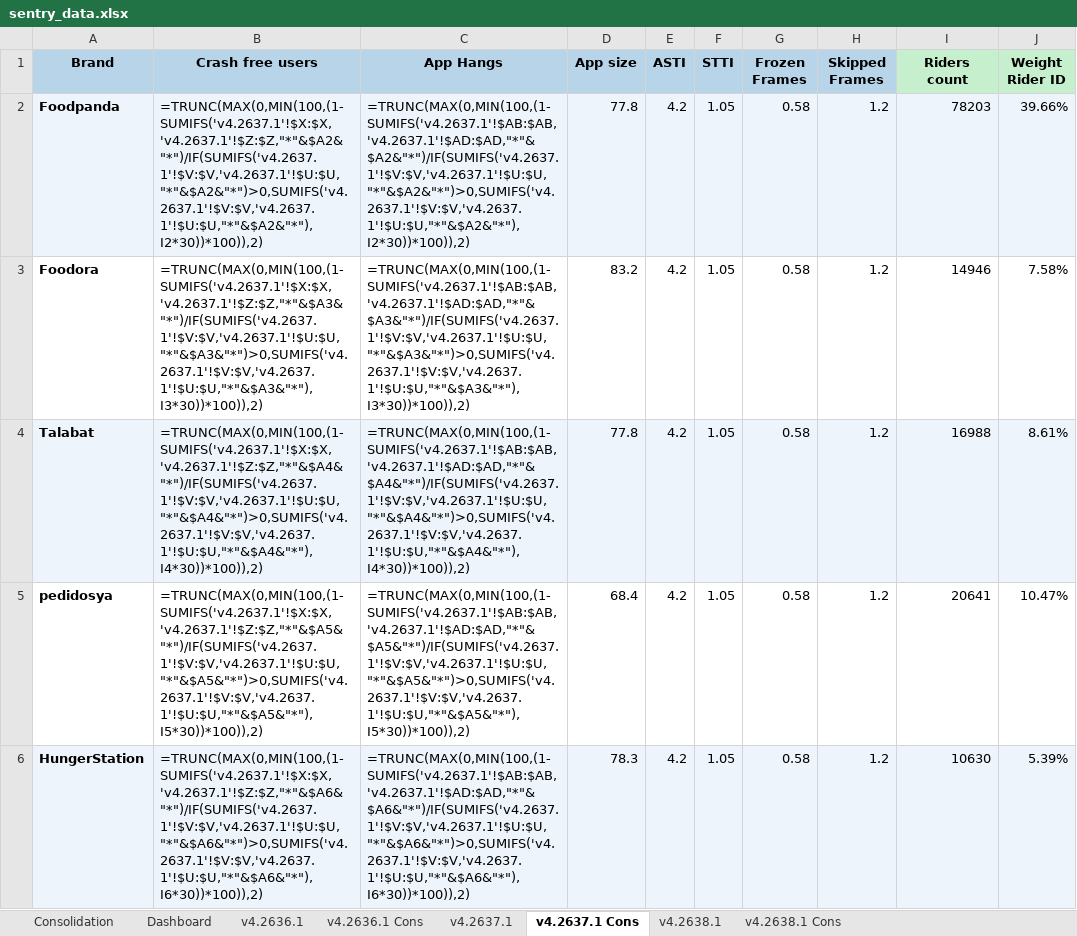
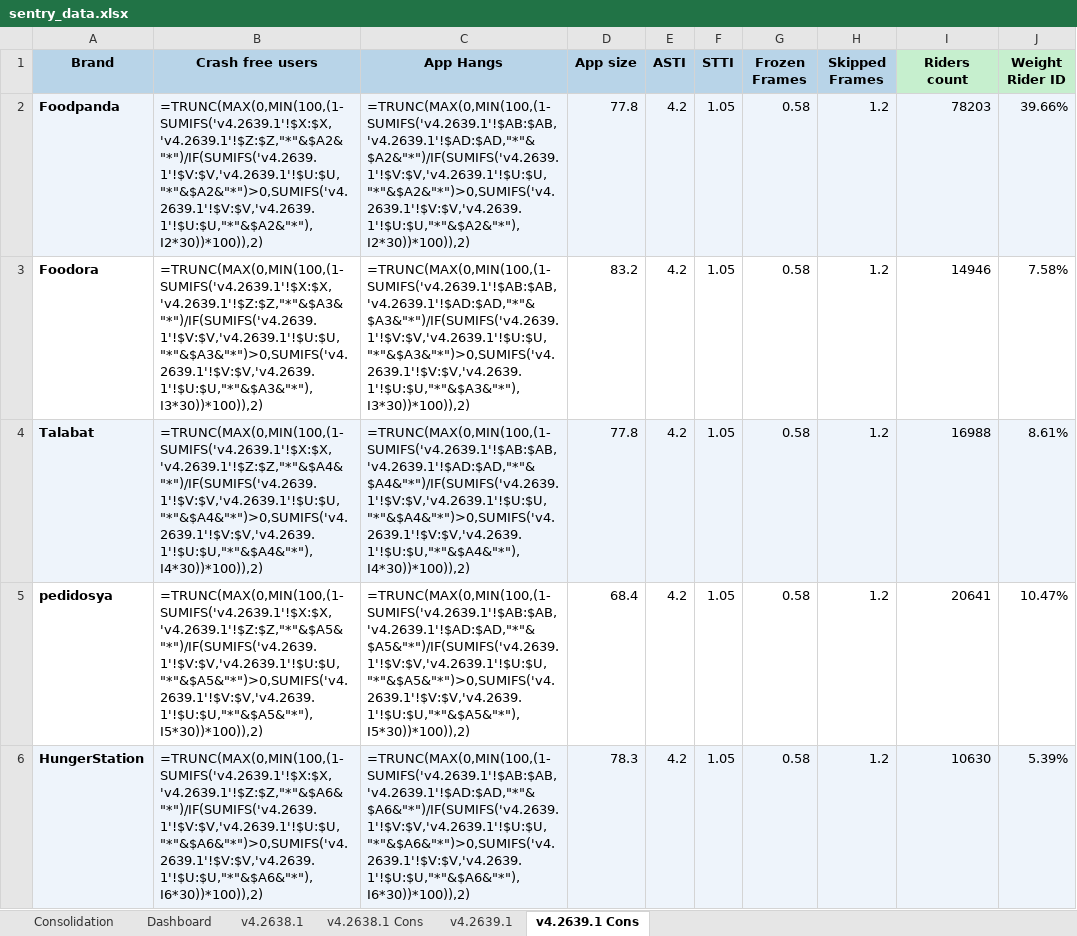
Before and after one commit to shilpa-bansal0401/rider-app-ios-reliability-dashboard, an Excel workbook: consolidation_report/sentry_data.xlsx, sheet v4.2639.1 Cons, drawn as a sheet; only a part is shown; values as stored, in another font and other column widths than the file's, no borders; formulas without a stored value are shown as written; the diff covers the shown part only; the diff names each change by its address in the sheet, - before the commit and + after, or states it on an @@ line.

```diff
--- a/consolidation_report/sentry_data.xlsx (sheet v4.2639.1 Cons)
+++ b/consolidation_report/sentry_data.xlsx (sheet v4.2639.1 Cons)
-sheet tab: v4.2637.1
+sheet tab: v4.2639.1
-sheet tab: v4.2637.1 Cons
+sheet tab: v4.2639.1 Cons
-sheet tab: v4.2636.1
-sheet tab: v4.2636.1 Cons
@@ sheet tab order changed: Consolidation | Dashboard | v4.2638.1 | v4.2638.1 Cons | v4.2639.1 | v4.2639.1 Cons @@
-B2 (Crash free users): =TRUNC(MAX(0,MIN(100,(1-SUMIFS('v4.2637.1'!$X:$X,'v4.2637.1'!$Z:$Z,"*"&$A2&"*")/IF(SUMIFS('v4.2637.1'!$V:$V,'v4.2637.1'!$U:$U,"*"&$A2&"*")>0,SUMIFS('v4.2637.1'!$V:$V,'v4.2637.1'!$U:$U,"*"&$A2&"*"),I2*30))*100)),2)
+B2 (Crash free users): =TRUNC(MAX(0,MIN(100,(1-SUMIFS('v4.2639.1'!$X:$X,'v4.2639.1'!$Z:$Z,"*"&$A2&"*")/IF(SUMIFS('v4.2639.1'!$V:$V,'v4.2639.1'!$U:$U,"*"&$A2&"*")>0,SUMIFS('v4.2639.1'!$V:$V,'v4.2639.1'!$U:$U,"*"&$A2&"*"),I2*30))*100)),2)
-C2 (App Hangs): =TRUNC(MAX(0,MIN(100,(1-SUMIFS('v4.2637.1'!$AB:$AB,'v4.2637.1'!$AD:$AD,"*"&$A2&"*")/IF(SUMIFS('v4.2637.1'!$V:$V,'v4.2637.1'!$U:$U,"*"&$A2&"*")>0,SUMIFS('v4.2637.1'!$V:$V,'v4.2637.1'!$U:$U,"*"&$A2&"*"),I2*30))*100)),2)
+C2 (App Hangs): =TRUNC(MAX(0,MIN(100,(1-SUMIFS('v4.2639.1'!$AB:$AB,'v4.2639.1'!$AD:$AD,"*"&$A2&"*")/IF(SUMIFS('v4.2639.1'!$V:$V,'v4.2639.1'!$U:$U,"*"&$A2&"*")>0,SUMIFS('v4.2639.1'!$V:$V,'v4.2639.1'!$U:$U,"*"&$A2&"*"),I2*30))*100)),2)
-B3 (Crash free users): =TRUNC(MAX(0,MIN(100,(1-SUMIFS('v4.2637.1'!$X:$X,'v4.2637.1'!$Z:$Z,"*"&$A3&"*")/IF(SUMIFS('v4.2637.1'!$V:$V,'v4.2637.1'!$U:$U,"*"&$A3&"*")>0,SUMIFS('v4.2637.1'!$V:$V,'v4.2637.1'!$U:$U,"*"&$A3&"*"),I3*30))*100)),2)
+B3 (Crash free users): =TRUNC(MAX(0,MIN(100,(1-SUMIFS('v4.2639.1'!$X:$X,'v4.2639.1'!$Z:$Z,"*"&$A3&"*")/IF(SUMIFS('v4.2639.1'!$V:$V,'v4.2639.1'!$U:$U,"*"&$A3&"*")>0,SUMIFS('v4.2639.1'!$V:$V,'v4.2639.1'!$U:$U,"*"&$A3&"*"),I3*30))*100)),2)
-C3 (App Hangs): =TRUNC(MAX(0,MIN(100,(1-SUMIFS('v4.2637.1'!$AB:$AB,'v4.2637.1'!$AD:$AD,"*"&$A3&"*")/IF(SUMIFS('v4.2637.1'!$V:$V,'v4.2637.1'!$U:$U,"*"&$A3&"*")>0,SUMIFS('v4.2637.1'!$V:$V,'v4.2637.1'!$U:$U,"*"&$A3&"*"),I3*30))*100)),2)
+C3 (App Hangs): =TRUNC(MAX(0,MIN(100,(1-SUMIFS('v4.2639.1'!$AB:$AB,'v4.2639.1'!$AD:$AD,"*"&$A3&"*")/IF(SUMIFS('v4.2639.1'!$V:$V,'v4.2639.1'!$U:$U,"*"&$A3&"*")>0,SUMIFS('v4.2639.1'!$V:$V,'v4.2639.1'!$U:$U,"*"&$A3&"*"),I3*30))*100)),2)
-B4 (Crash free users): =TRUNC(MAX(0,MIN(100,(1-SUMIFS('v4.2637.1'!$X:$X,'v4.2637.1'!$Z:$Z,"*"&$A4&"*")/IF(SUMIFS('v4.2637.1'!$V:$V,'v4.2637.1'!$U:$U,"*"&$A4&"*")>0,SUMIFS('v4.2637.1'!$V:$V,'v4.2637.1'!$U:$U,"*"&$A4&"*"),I4*30))*100)),2)
+B4 (Crash free users): =TRUNC(MAX(0,MIN(100,(1-SUMIFS('v4.2639.1'!$X:$X,'v4.2639.1'!$Z:$Z,"*"&$A4&"*")/IF(SUMIFS('v4.2639.1'!$V:$V,'v4.2639.1'!$U:$U,"*"&$A4&"*")>0,SUMIFS('v4.2639.1'!$V:$V,'v4.2639.1'!$U:$U,"*"&$A4&"*"),I4*30))*100)),2)
-C4 (App Hangs): =TRUNC(MAX(0,MIN(100,(1-SUMIFS('v4.2637.1'!$AB:$AB,'v4.2637.1'!$AD:$AD,"*"&$A4&"*")/IF(SUMIFS('v4.2637.1'!$V:$V,'v4.2637.1'!$U:$U,"*"&$A4&"*")>0,SUMIFS('v4.2637.1'!$V:$V,'v4.2637.1'!$U:$U,"*"&$A4&"*"),I4*30))*100)),2)
+C4 (App Hangs): =TRUNC(MAX(0,MIN(100,(1-SUMIFS('v4.2639.1'!$AB:$AB,'v4.2639.1'!$AD:$AD,"*"&$A4&"*")/IF(SUMIFS('v4.2639.1'!$V:$V,'v4.2639.1'!$U:$U,"*"&$A4&"*")>0,SUMIFS('v4.2639.1'!$V:$V,'v4.2639.1'!$U:$U,"*"&$A4&"*"),I4*30))*100)),2)
-B5 (Crash free users): =TRUNC(MAX(0,MIN(100,(1-SUMIFS('v4.2637.1'!$X:$X,'v4.2637.1'!$Z:$Z,"*"&$A5&"*")/IF(SUMIFS('v4.2637.1'!$V:$V,'v4.2637.1'!$U:$U,"*"&$A5&"*")>0,SUMIFS('v4.2637.1'!$V:$V,'v4.2637.1'!$U:$U,"*"&$A5&"*"),I5*30))*100)),2)
+B5 (Crash free users): =TRUNC(MAX(0,MIN(100,(1-SUMIFS('v4.2639.1'!$X:$X,'v4.2639.1'!$Z:$Z,"*"&$A5&"*")/IF(SUMIFS('v4.2639.1'!$V:$V,'v4.2639.1'!$U:$U,"*"&$A5&"*")>0,SUMIFS('v4.2639.1'!$V:$V,'v4.2639.1'!$U:$U,"*"&$A5&"*"),I5*30))*100)),2)
-C5 (App Hangs): =TRUNC(MAX(0,MIN(100,(1-SUMIFS('v4.2637.1'!$AB:$AB,'v4.2637.1'!$AD:$AD,"*"&$A5&"*")/IF(SUMIFS('v4.2637.1'!$V:$V,'v4.2637.1'!$U:$U,"*"&$A5&"*")>0,SUMIFS('v4.2637.1'!$V:$V,'v4.2637.1'!$U:$U,"*"&$A5&"*"),I5*30))*100)),2)
+C5 (App Hangs): =TRUNC(MAX(0,MIN(100,(1-SUMIFS('v4.2639.1'!$AB:$AB,'v4.2639.1'!$AD:$AD,"*"&$A5&"*")/IF(SUMIFS('v4.2639.1'!$V:$V,'v4.2639.1'!$U:$U,"*"&$A5&"*")>0,SUMIFS('v4.2639.1'!$V:$V,'v4.2639.1'!$U:$U,"*"&$A5&"*"),I5*30))*100)),2)
-B6 (Crash free users): =TRUNC(MAX(0,MIN(100,(1-SUMIFS('v4.2637.1'!$X:$X,'v4.2637.1'!$Z:$Z,"*"&$A6&"*")/IF(SUMIFS('v4.2637.1'!$V:$V,'v4.2637.1'!$U:$U,"*"&$A6&"*")>0,SUMIFS('v4.2637.1'!$V:$V,'v4.2637.1'!$U:$U,"*"&$A6&"*"),I6*30))*100)),2)
+B6 (Crash free users): =TRUNC(MAX(0,MIN(100,(1-SUMIFS('v4.2639.1'!$X:$X,'v4.2639.1'!$Z:$Z,"*"&$A6&"*")/IF(SUMIFS('v4.2639.1'!$V:$V,'v4.2639.1'!$U:$U,"*"&$A6&"*")>0,SUMIFS('v4.2639.1'!$V:$V,'v4.2639.1'!$U:$U,"*"&$A6&"*"),I6*30))*100)),2)
-C6 (App Hangs): =TRUNC(MAX(0,MIN(100,(1-SUMIFS('v4.2637.1'!$AB:$AB,'v4.2637.1'!$AD:$AD,"*"&$A6&"*")/IF(SUMIFS('v4.2637.1'!$V:$V,'v4.2637.1'!$U:$U,"*"&$A6&"*")>0,SUMIFS('v4.2637.1'!$V:$V,'v4.2637.1'!$U:$U,"*"&$A6&"*"),I6*30))*100)),2)
+C6 (App Hangs): =TRUNC(MAX(0,MIN(100,(1-SUMIFS('v4.2639.1'!$AB:$AB,'v4.2639.1'!$AD:$AD,"*"&$A6&"*")/IF(SUMIFS('v4.2639.1'!$V:$V,'v4.2639.1'!$U:$U,"*"&$A6&"*")>0,SUMIFS('v4.2639.1'!$V:$V,'v4.2639.1'!$U:$U,"*"&$A6&"*"),I6*30))*100)),2)
```
Also changed, not shown: 10 edited cells elsewhere in this sheet, sheet Dashboard, sheet v4.2639.1, sheet v4.2638.1, sheet Consolidation, hidden cells, 6 other files.
